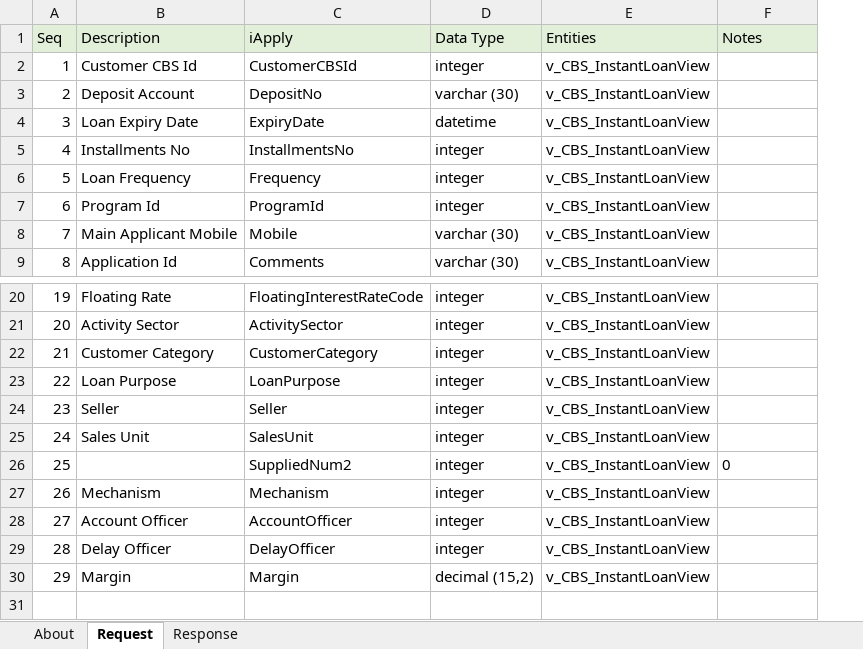
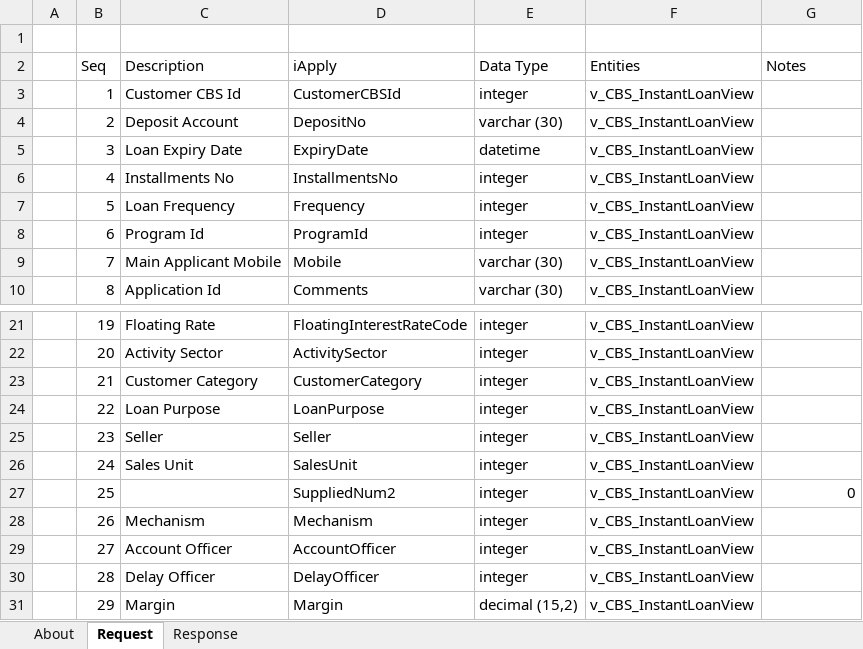
Before and after one commit to aafent/iApply_CCBS_API, an Excel workbook: IA_CCBS_BANK_SIDE/AccountOther/LoanAccountOpening_InstantProcess.xlsx, sheet Request, drawn as a sheet; only a part is shown, gaps mark what is left out; values as stored, in another font and other column widths than the file's, no borders; conditional formats and table styles not drawn; addresses are those after the commit; the diff names each change by its address in the sheet, - before the commit and + after, or states it on an @@ line.

```diff
--- a/IA_CCBS_BANK_SIDE/AccountOther/LoanAccountOpening_InstantProcess.xlsx (sheet Request)
+++ b/IA_CCBS_BANK_SIDE/AccountOther/LoanAccountOpening_InstantProcess.xlsx (sheet Request)
+column A, empty
+row 1: (empty)
-B2:G2 fill: #E2F0D9
+B2:G2 fill: none
-G27 alignment: left
+G27 alignment: right
```
Also changed, not shown: sheet Response, sheet About, IA_CCBS_BANK_SIDE/AccountOther/LoanAccountUpdate_InstantProcess.xlsx, IA_CCBS_BANK_SIDE/RepaymentSchedule/RepaymentSchedule_Save.xlsx, 4 other files.
